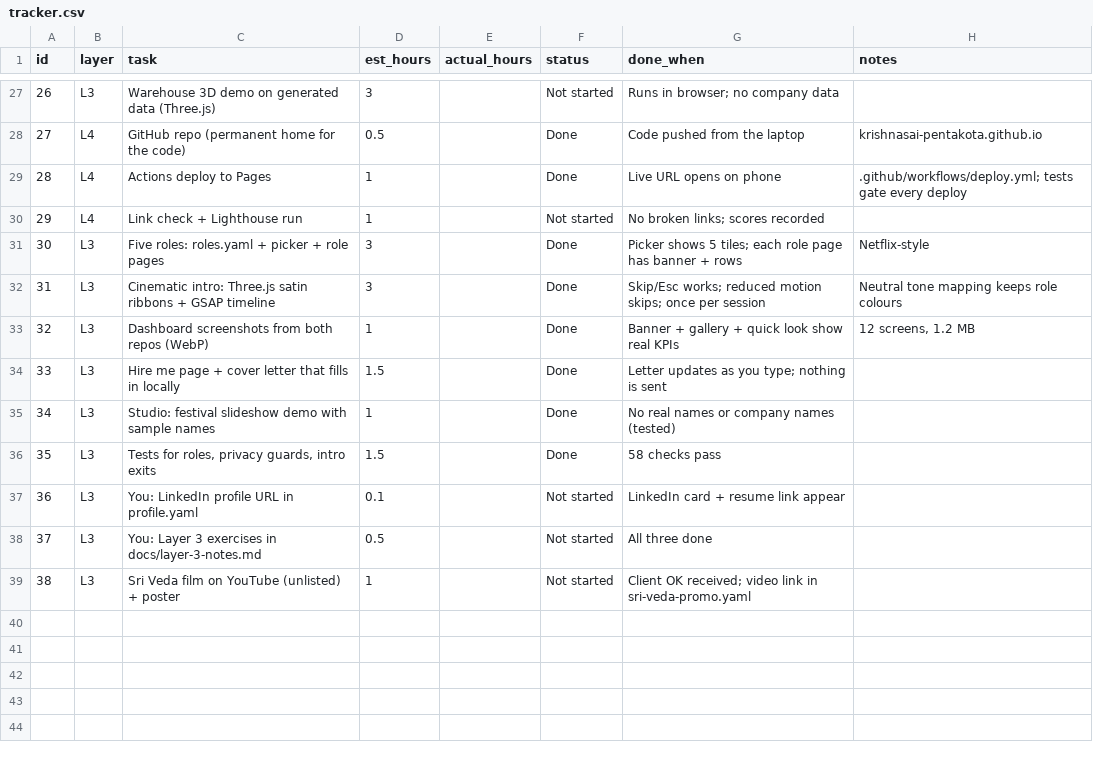
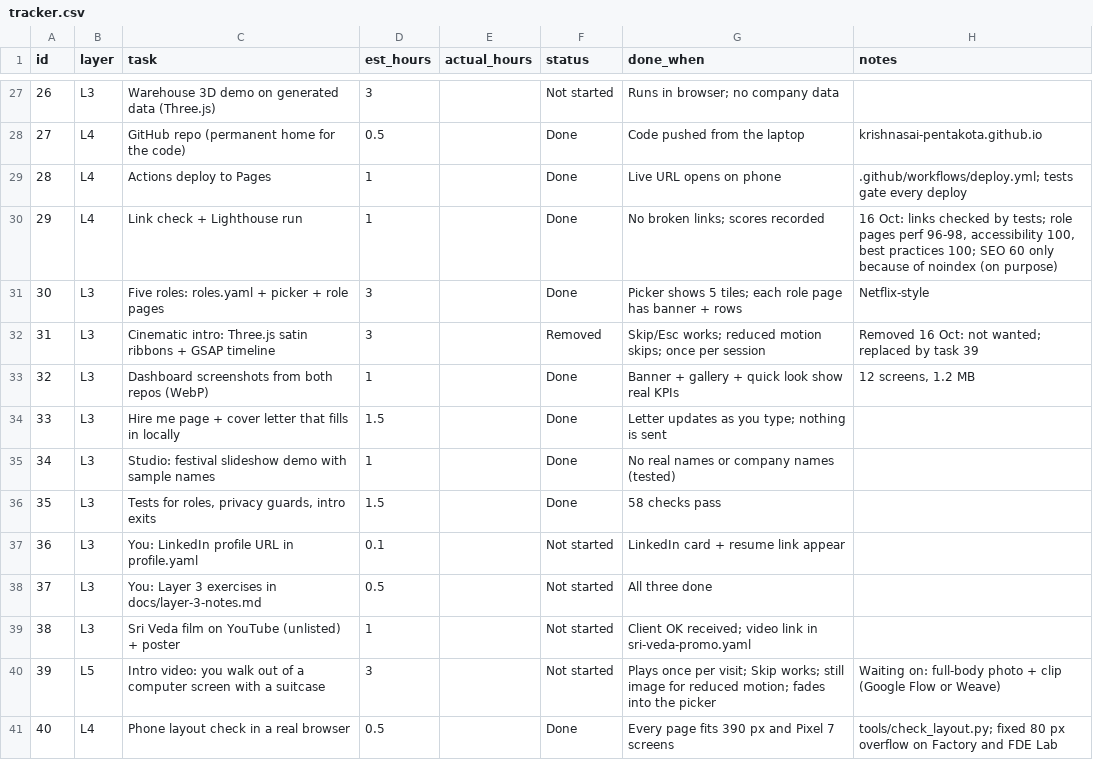
Before and after one commit to krishnasai-pentakota/krishnasai-pentakota.github.io, a CSV file: docs/tracker.csv, drawn as a sheet; only a part is shown, gaps mark what is left out.

Commit message:
Remove the ribbon intro; open straight on the five roles
The site no longer ships Three.js, GSAP or intro.js. A test makes sure the
old intro can't come back by accident. Next intro: a short video of me
walking out of a computer screen with a suitcase.

```diff
--- a/docs/tracker.csv
+++ b/docs/tracker.csv
@@ -29,5 +29,5 @@ id,layer,task,est_hours,actual_hours,status,done_when,notes
 28,L4,Actions deploy to Pages,1,,Done,Live URL opens on phone,.github/workflows/deploy.yml; tests gate every deploy
-29,L4,Link check + Lighthouse run,1,,Not started,No broken links; scores recorded,
+29,L4,Link check + Lighthouse run,1,,Done,No broken links; scores recorded,"16 Oct: links checked by tests; role pages perf 96-98, accessibility 100, best practices 100; SEO 60 only because of noindex (on purpose)"
 30,L3,Five roles: roles.yaml + picker + role pages,3,,Done,Picker shows 5 tiles; each role page has banner + rows,Netflix-style
-31,L3,Cinematic intro: Three.js satin ribbons + GSAP timeline,3,,Done,Skip/Esc works; reduced motion skips; once per session,Neutral tone mapping keeps role colours
+31,L3,Cinematic intro: Three.js satin ribbons + GSAP timeline,3,,Removed,Skip/Esc works; reduced motion skips; once per session,Removed 16 Oct: not wanted; replaced by task 39
 32,L3,Dashboard screenshots from both repos (WebP),1,,Done,Banner + gallery + quick look show real KPIs,"12 screens, 1.2 MB"
@@ -39 +39,3 @@ id,layer,task,est_hours,actual_hours,status,done_when,notes
 38,L3,Sri Veda film on YouTube (unlisted) + poster,1,,Not started,Client OK received; video link in sri-veda-promo.yaml,
+39,L5,Intro video: you walk out of a computer screen with a suitcase,3,,Not started,Plays once per visit; Skip works; still image for reduced motion; fades into the picker,Waiting on: full-body photo + clip (Google Flow or Weave)
+40,L4,Phone layout check in a real browser,0.5,,Done,Every page fits 390 px and Pixel 7 screens,tools/check_layout.py; fixed 80 px overflow on Factory and FDE Lab
```
Also changed, not shown: 11 other files.
